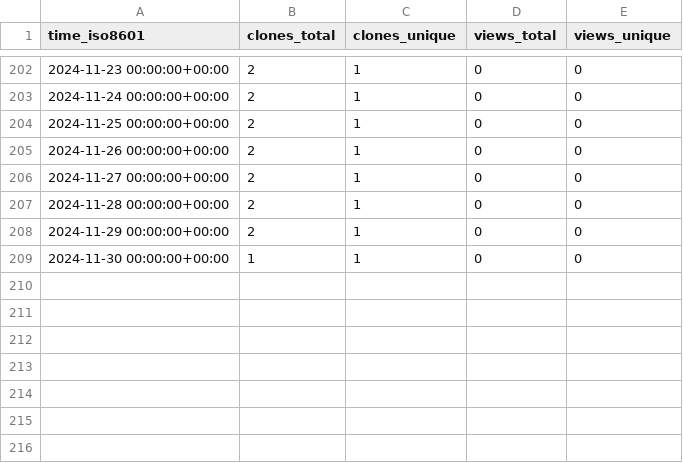
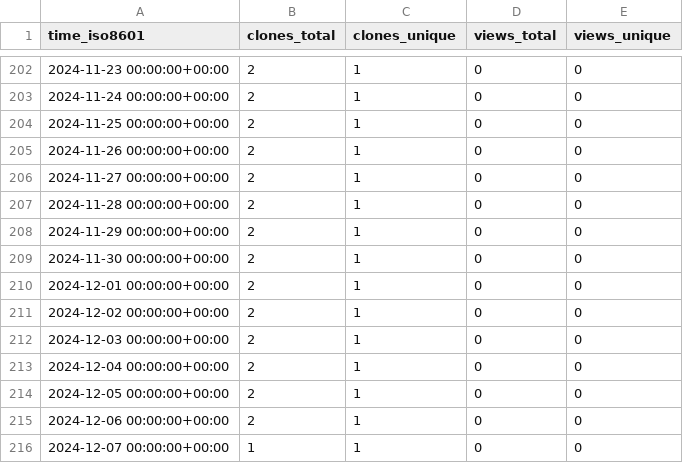
Before and after one commit to mike-clark-8192/my-repo-stats, a CSV file: mike-clark-8192/webpack-type-declarations/ghrs-data/views_clones_aggregate.csv, drawn as a sheet; only a part is shown, gaps mark what is left out.

```diff
--- a/mike-clark-8192/webpack-type-declarations/ghrs-data/views_clones_aggregate.csv
+++ b/mike-clark-8192/webpack-type-declarations/ghrs-data/views_clones_aggregate.csv
@@ -208,2 +208,9 @@ time_iso8601,clones_total,clones_unique,views_total,views_unique
 2024-11-29 00:00:00+00:00,2,1,0,0
-2024-11-30 00:00:00+00:00,1,1,0,0
+2024-11-30 00:00:00+00:00,2,1,0,0
+2024-12-01 00:00:00+00:00,2,1,0,0
+2024-12-02 00:00:00+00:00,2,1,0,0
+2024-12-03 00:00:00+00:00,2,1,0,0
+2024-12-04 00:00:00+00:00,2,1,0,0
+2024-12-05 00:00:00+00:00,2,1,0,0
+2024-12-06 00:00:00+00:00,2,1,0,0
+2024-12-07 00:00:00+00:00,1,1,0,0
```
Also changed, not shown: 1 other file.
